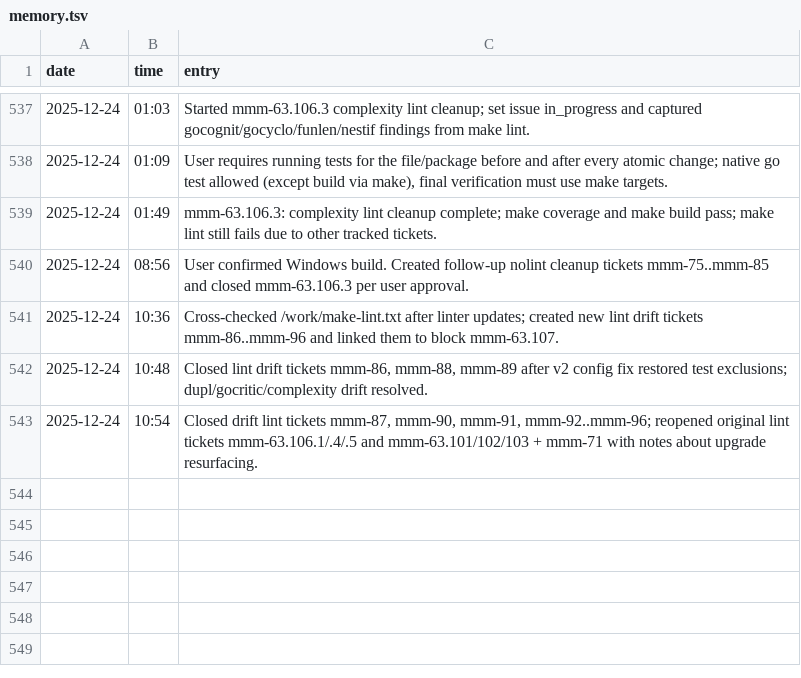
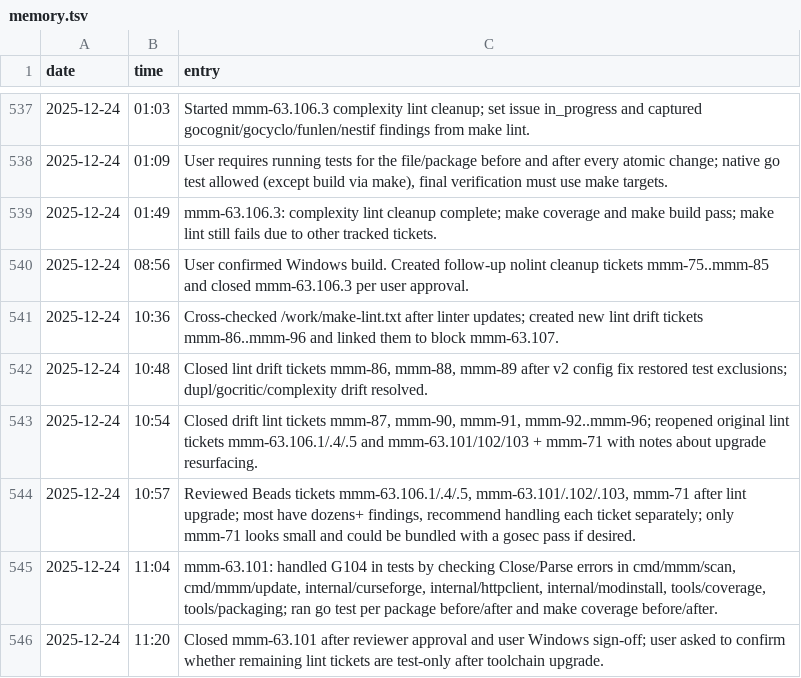
Before and after one commit to meza/minecraft-mod-manager, a TSV file: memory.tsv, drawn as a sheet; only a part is shown, gaps mark what is left out.

Commit message:
fix: linter tooling upgrade G104s

```diff
--- a/memory.tsv
+++ b/memory.tsv
@@ -543 +543,4 @@ date	time	entry
 2025-12-24	10:54	Closed drift lint tickets mmm-87, mmm-90, mmm-91, mmm-92..mmm-96; reopened original lint tickets mmm-63.106.1/.4/.5 and mmm-63.101/102/103 + mmm-71 with notes about upgrade resurfacing.
+2025-12-24	10:57	Reviewed Beads tickets mmm-63.106.1/.4/.5, mmm-63.101/.102/.103, mmm-71 after lint upgrade; most have dozens+ findings, recommend handling each ticket separately; only mmm-71 looks small and could be bundled with a gosec pass if desired.
+2025-12-24	11:04	mmm-63.101: handled G104 in tests by checking Close/Parse errors in cmd/mmm/scan, cmd/mmm/update, internal/curseforge, internal/httpclient, internal/modinstall, tools/coverage, tools/packaging; ran go test per package before/after and make coverage before/after.
+2025-12-24	11:20	Closed mmm-63.101 after reviewer approval and user Windows sign-off; user asked to confirm whether remaining lint tickets are test-only after toolchain upgrade.
```
Also changed, not shown: 8 other files.
